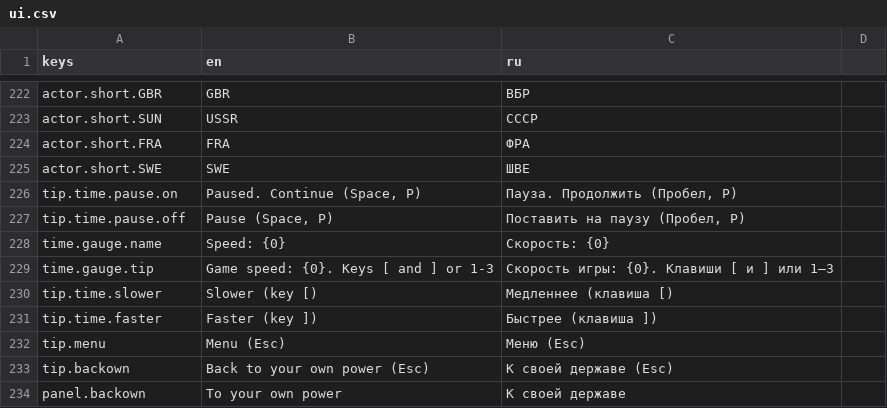
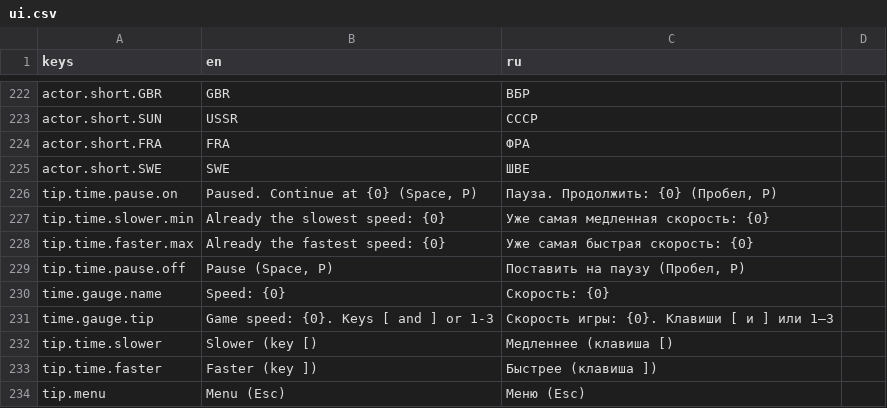
Before and after one commit to yvkalabuha/TechnoGame, a CSV file: src/Singularity.Client.Spike/locale/ui.csv, drawn as a sheet; only a part is shown, gaps mark what is left out; the shorter side is filled out with more unchanged rows.

```diff
--- a/src/Singularity.Client.Spike/locale/ui.csv
+++ b/src/Singularity.Client.Spike/locale/ui.csv
@@ -225,3 +225,5 @@ actor.short.FRA,FRA,ФРА
 actor.short.SWE,SWE,ШВЕ
-tip.time.pause.on,"Paused. Continue (Space, P)","Пауза. Продолжить (Пробел, P)"
+tip.time.pause.on,"Paused. Continue at {0} (Space, P)","Пауза. Продолжить: {0} (Пробел, P)"
+tip.time.slower.min,"Already the slowest speed: {0}","Уже самая медленная скорость: {0}"
+tip.time.faster.max,"Already the fastest speed: {0}","Уже самая быстрая скорость: {0}"
 tip.time.pause.off,"Pause (Space, P)","Поставить на паузу (Пробел, P)"
```
Also changed, not shown: 5 other files.
